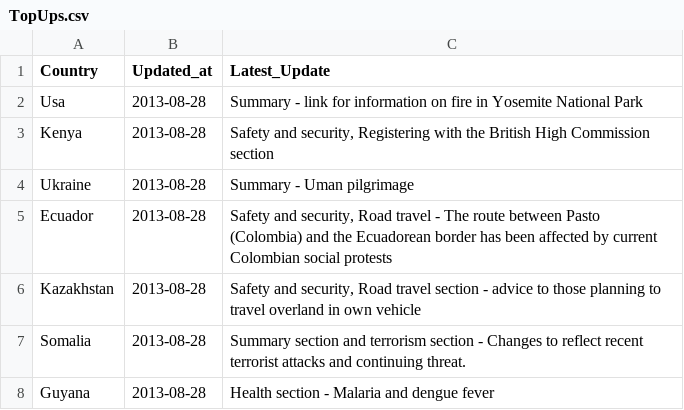
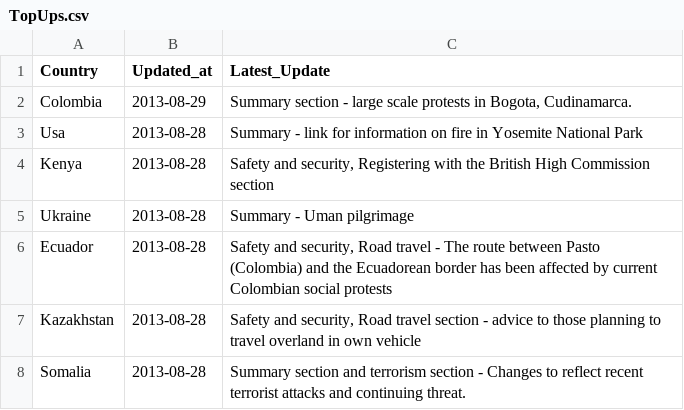
Before and after one commit to DPCollins/FCO2, a CSV file: TopUps.csv, drawn as a sheet; only a part is shown; the shorter side is filled out with more unchanged rows; the diff covers the shown part only; the diff names each change by its address in the sheet, - before the commit and + after, or states it on an @@ line.

```diff
--- a/TopUps.csv
+++ b/TopUps.csv
+row 2: Colombia | 2013-08-29 | Summary section - large scale protests in Bogota, Cudinamarca.
```
Also changed, not shown: 1 added row and 49 removed rows elsewhere in this file, 1 other file.
